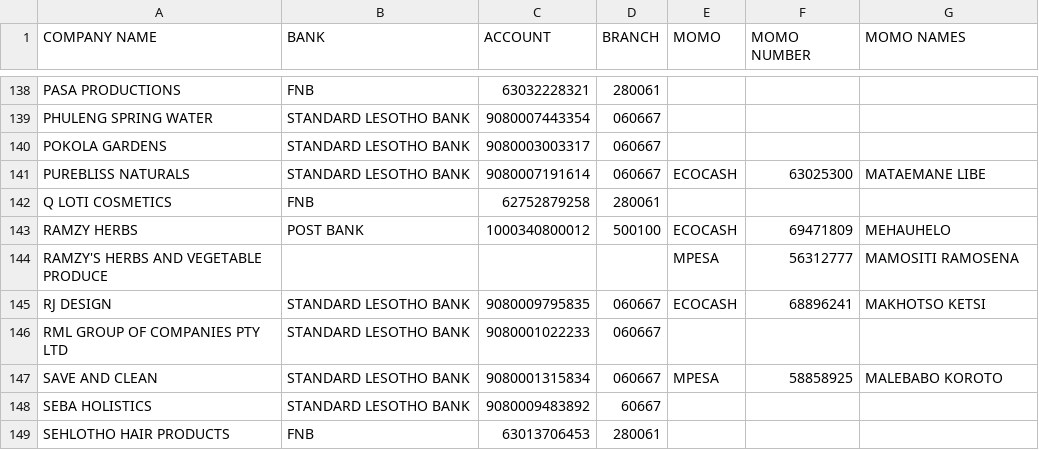
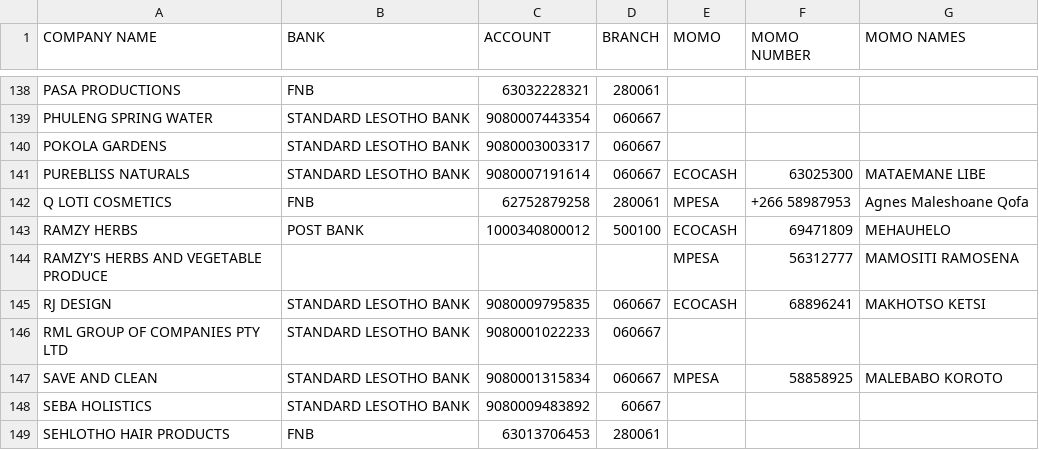
Before and after one commit to khobatha/milco-supplier-sales-dashboard, a CSV file: data/banking-details.csv, drawn as a sheet; only a part is shown, gaps mark what is left out; the diff covers the shown part only.

```diff
--- a/data/banking-details.csv
+++ b/data/banking-details.csv
@@ -141,3 +141,3 @@ POKOLA GARDENS,STANDARD LESOTHO BANK,9080003003317 ,060667,,,
 PUREBLISS NATURALS,STANDARD LESOTHO BANK,9080007191614,060667,ECOCASH,63025300,MATAEMANE LIBE
-Q LOTI COSMETICS,FNB,62752879258,280061,,,
+Q LOTI COSMETICS,FNB,62752879258,280061,MPESA,+266 58987953,Agnes Maleshoane Qofa
 RAMZY HERBS,POST BANK,1000340800012 ,500100,ECOCASH,69471809,MEHAUHELO
```
Also changed, not shown: 39 edited cells elsewhere in this file, 3 other files.
